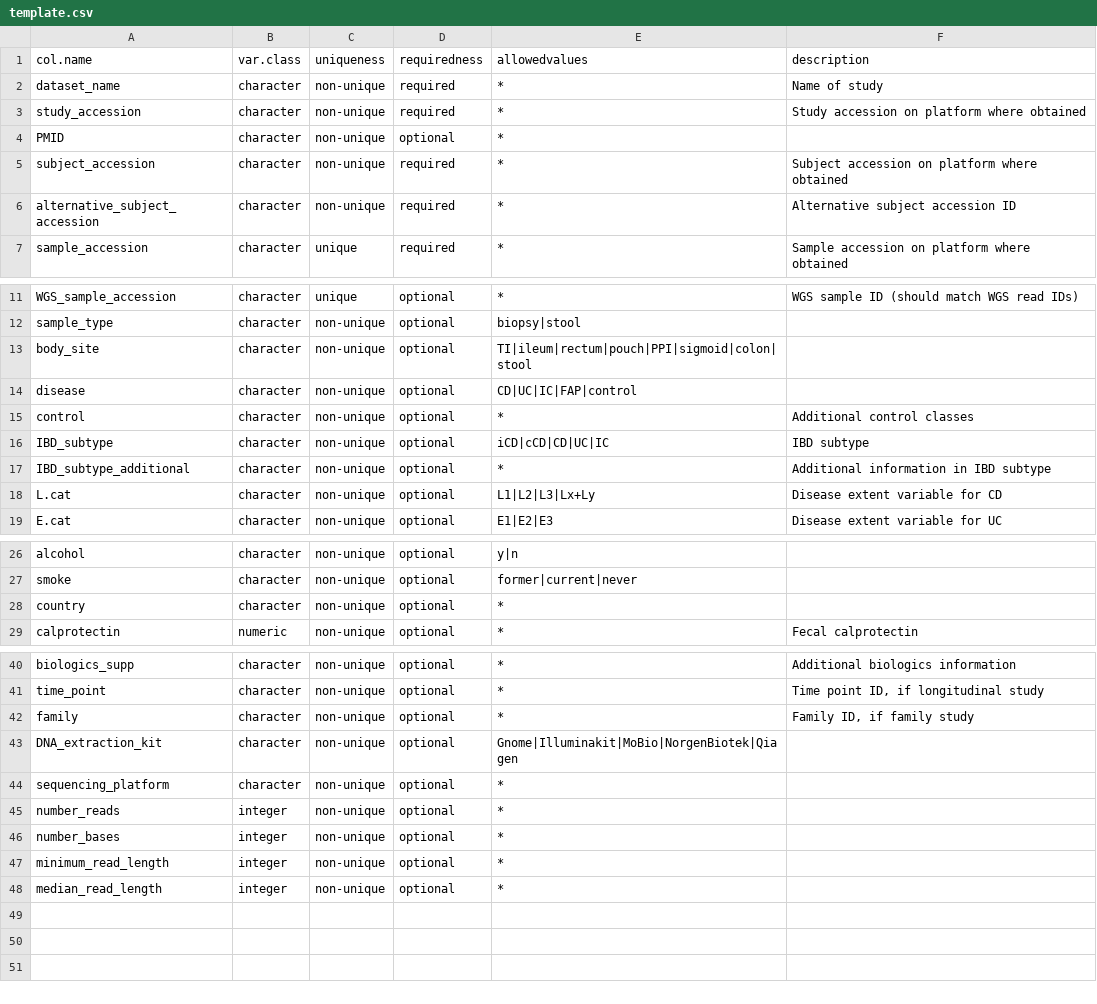
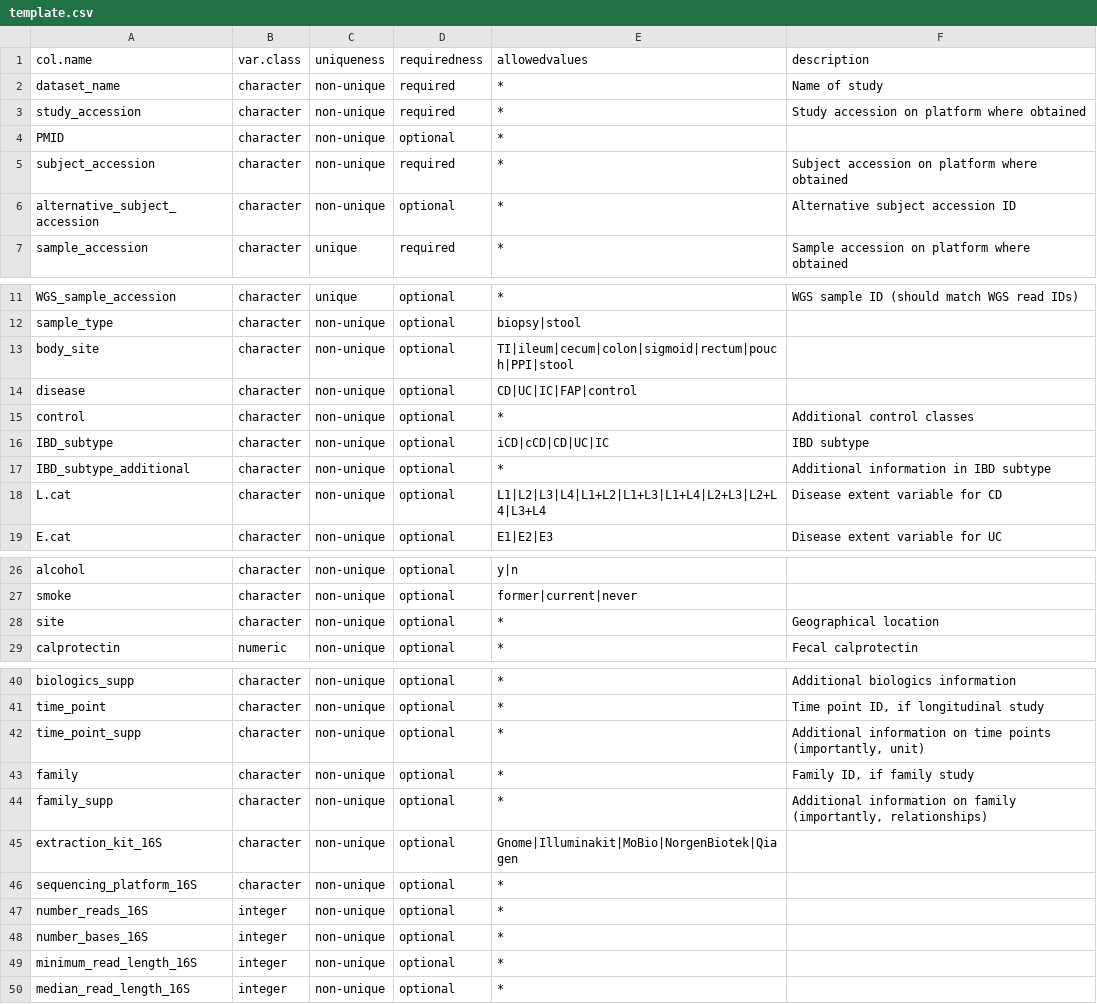
Before and after one commit to biobakery/ibd_meta_analysis, a CSV file: data/template.csv, drawn as a sheet; only a part is shown, gaps mark what is left out.

```diff
--- a/data/template.csv
+++ b/data/template.csv
@@ -5,3 +5,3 @@ PMID,character,non-unique,optional,*,
 subject_accession,character,non-unique,required,*,Subject accession on platform where obtained
-alternative_subject_accession,character,non-unique,required,*,Alternative subject accession ID
+alternative_subject_accession,character,non-unique,optional,*,Alternative subject accession ID
 sample_accession,character,unique,required,*,Sample accession on platform where obtained
@@ -12,3 +12,3 @@ WGS_sample_accession,character,unique,optional,*,WGS sample ID (should match WGS
 sample_type,character,non-unique,optional,biopsy|stool,
-body_site,character,non-unique,optional,TI|ileum|rectum|pouch|PPI|sigmoid|colon|stool,
+body_site,character,non-unique,optional,TI|ileum|cecum|colon|sigmoid|rectum|pouch|PPI|stool,
 disease,character,non-unique,optional,CD|UC|IC|FAP|control,
@@ -17,3 +17,3 @@ IBD_subtype,character,non-unique,optional,iCD|cCD|CD|UC|IC,IBD subtype
 IBD_subtype_additional,character,non-unique,optional,*,Additional information in IBD subtype
-L.cat,character,non-unique,optional,L1|L2|L3|Lx+Ly,Disease extent variable for CD
+L.cat,character,non-unique,optional,L1|L2|L3|L4|L1+L2|L1+L3|L1+L4|L2+L3|L2+L4|L3+L4,Disease extent variable for CD
 E.cat,character,non-unique,optional,E1|E2|E3,Disease extent variable for UC
@@ -27,3 +27,3 @@ alcohol,character,non-unique,optional,y|n,
 smoke,character,non-unique,optional,former|current|never,
-country,character,non-unique,optional,*,
+site,character,non-unique,optional,*,Geographical location
 calprotectin,numeric,non-unique,optional,*,Fecal calprotectin
@@ -41,8 +41,10 @@ biologics_supp,character,non-unique,optional,*,Additional biologics information
 time_point,character,non-unique,optional,*,"Time point ID, if longitudinal study"
+time_point_supp,character,non-unique,optional,*,"Additional information on time points (importantly, unit)"
 family,character,non-unique,optional,*,"Family ID, if family study"
-DNA_extraction_kit,character,non-unique,optional,Gnome|Illuminakit|MoBio|NorgenBiotek|Qiagen,
-sequencing_platform,character,non-unique,optional,*,
-number_reads,integer,non-unique,optional,*,
-number_bases,integer,non-unique,optional,*,
-minimum_read_length,integer,non-unique,optional,*,
-median_read_length,integer,non-unique,optional,*,
+family_supp,character,non-unique,optional,*,"Additional information on family (importantly, relationships)"
+extraction_kit_16S,character,non-unique,optional,Gnome|Illuminakit|MoBio|NorgenBiotek|Qiagen,
+sequencing_platform_16S,character,non-unique,optional,*,
+number_reads_16S,integer,non-unique,optional,*,
+number_bases_16S,integer,non-unique,optional,*,
+minimum_read_length_16S,integer,non-unique,optional,*,
+median_read_length_16S,integer,non-unique,optional,*,
```
Also changed, not shown: 25 other files.
